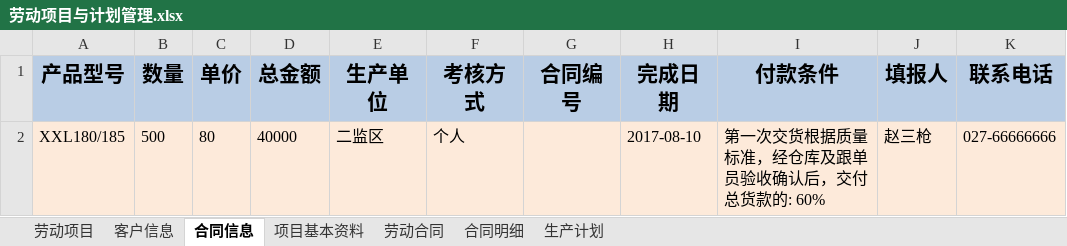
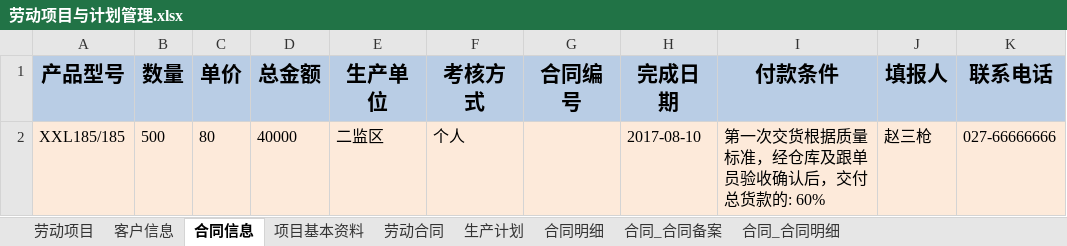
Before and after one commit to JackChanCJ/POM_LDGZ_OLD, an Excel workbook: textdata/劳动项目与计划管理.xlsx, sheet 合同信息, drawn as a sheet; only a part is shown; values as stored, in another font and other column widths than the file's, no borders; the diff names each change by its address in the sheet, - before the commit and + after, or states it on an @@ line.

```diff
--- a/textdata/劳动项目与计划管理.xlsx (sheet 合同信息)
+++ b/textdata/劳动项目与计划管理.xlsx (sheet 合同信息)
+sheet tab: 合同_合同备案
+sheet tab: 合同_合同明细
@@ sheet tab order changed: 劳动项目 | 客户信息 | 合同信息 | 项目基本资料 | 劳动合同 | 生产计划 | 合同明细 | 合同_合同备案 | 合同_合同明细 @@
-A2 (产品型号): XXL180/185
+A2 (产品型号): XXL185/185
```
Also changed, not shown: 7 other files.
